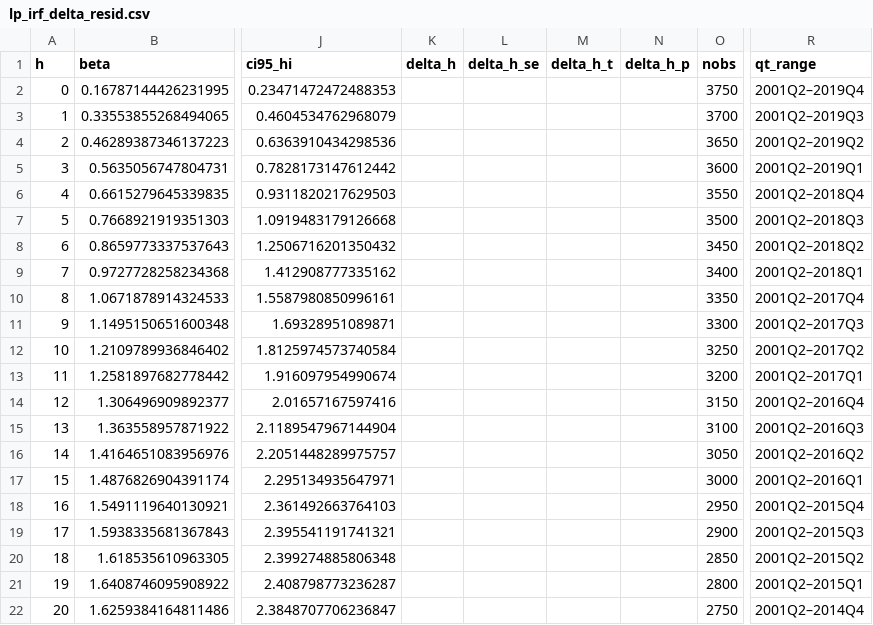
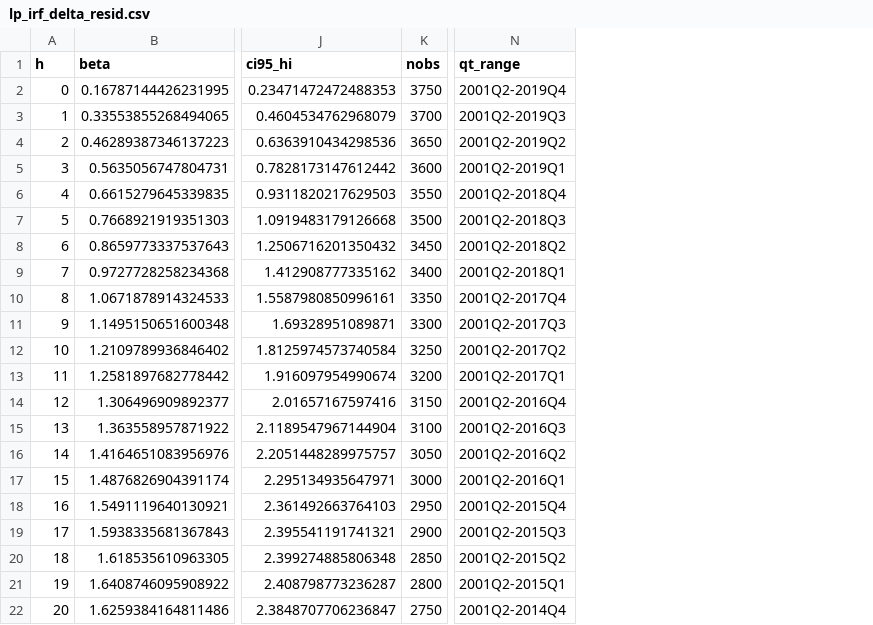
Before and after one commit to msilva913/Sunk-entry-costs--endogenous-variety--and-unemployment, a CSV file: Data/Bartek analysis/data/results/lp_irf_delta_resid.csv, drawn as a sheet; only a part is shown, gaps mark what is left out; removed rows and columns are numbered as before the commit, all else as after; the diff names each change by its address in the sheet, - before the commit and + after, or states it on an @@ line.

```diff
--- a/Data/Bartek analysis/data/results/lp_irf_delta_resid.csv
+++ b/Data/Bartek analysis/data/results/lp_irf_delta_resid.csv
-column K (delta_h), empty
-column L (delta_h_se), empty
-column M (delta_h_t), empty
-column N (delta_h_p), empty
-N2 (qt_range): 2001Q2–2019Q4
+N2 (qt_range): 2001Q2-2019Q4
-N3 (qt_range): 2001Q2–2019Q3
+N3 (qt_range): 2001Q2-2019Q3
-N4 (qt_range): 2001Q2–2019Q2
+N4 (qt_range): 2001Q2-2019Q2
-N5 (qt_range): 2001Q2–2019Q1
+N5 (qt_range): 2001Q2-2019Q1
-N6 (qt_range): 2001Q2–2018Q4
+N6 (qt_range): 2001Q2-2018Q4
-N7 (qt_range): 2001Q2–2018Q3
+N7 (qt_range): 2001Q2-2018Q3
-N8 (qt_range): 2001Q2–2018Q2
+N8 (qt_range): 2001Q2-2018Q2
-N9 (qt_range): 2001Q2–2018Q1
+N9 (qt_range): 2001Q2-2018Q1
-N10 (qt_range): 2001Q2–2017Q4
+N10 (qt_range): 2001Q2-2017Q4
-N11 (qt_range): 2001Q2–2017Q3
+N11 (qt_range): 2001Q2-2017Q3
-N12 (qt_range): 2001Q2–2017Q2
+N12 (qt_range): 2001Q2-2017Q2
-N13 (qt_range): 2001Q2–2017Q1
+N13 (qt_range): 2001Q2-2017Q1
-N14 (qt_range): 2001Q2–2016Q4
+N14 (qt_range): 2001Q2-2016Q4
-N15 (qt_range): 2001Q2–2016Q3
+N15 (qt_range): 2001Q2-2016Q3
-N16 (qt_range): 2001Q2–2016Q2
+N16 (qt_range): 2001Q2-2016Q2
-N17 (qt_range): 2001Q2–2016Q1
+N17 (qt_range): 2001Q2-2016Q1
-N18 (qt_range): 2001Q2–2015Q4
+N18 (qt_range): 2001Q2-2015Q4
-N19 (qt_range): 2001Q2–2015Q3
+N19 (qt_range): 2001Q2-2015Q3
-N20 (qt_range): 2001Q2–2015Q2
+N20 (qt_range): 2001Q2-2015Q2
-N21 (qt_range): 2001Q2–2015Q1
+N21 (qt_range): 2001Q2-2015Q1
-N22 (qt_range): 2001Q2–2014Q4
+N22 (qt_range): 2001Q2-2014Q4
```
Also changed, not shown: Data/Bartek analysis/data/results/lp_irf_delta.csv, Data/Bartek analysis/data/results/lp_irf_delta_post2001.csv, 17 other files.
